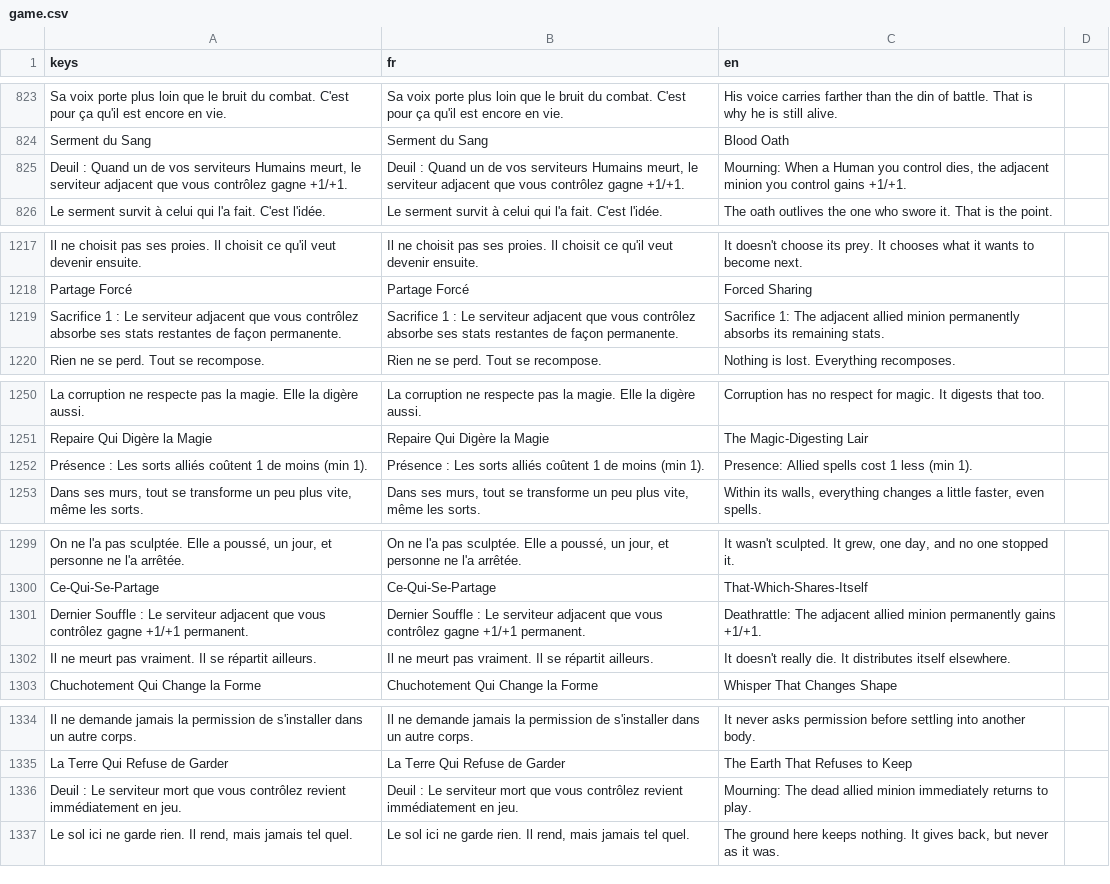
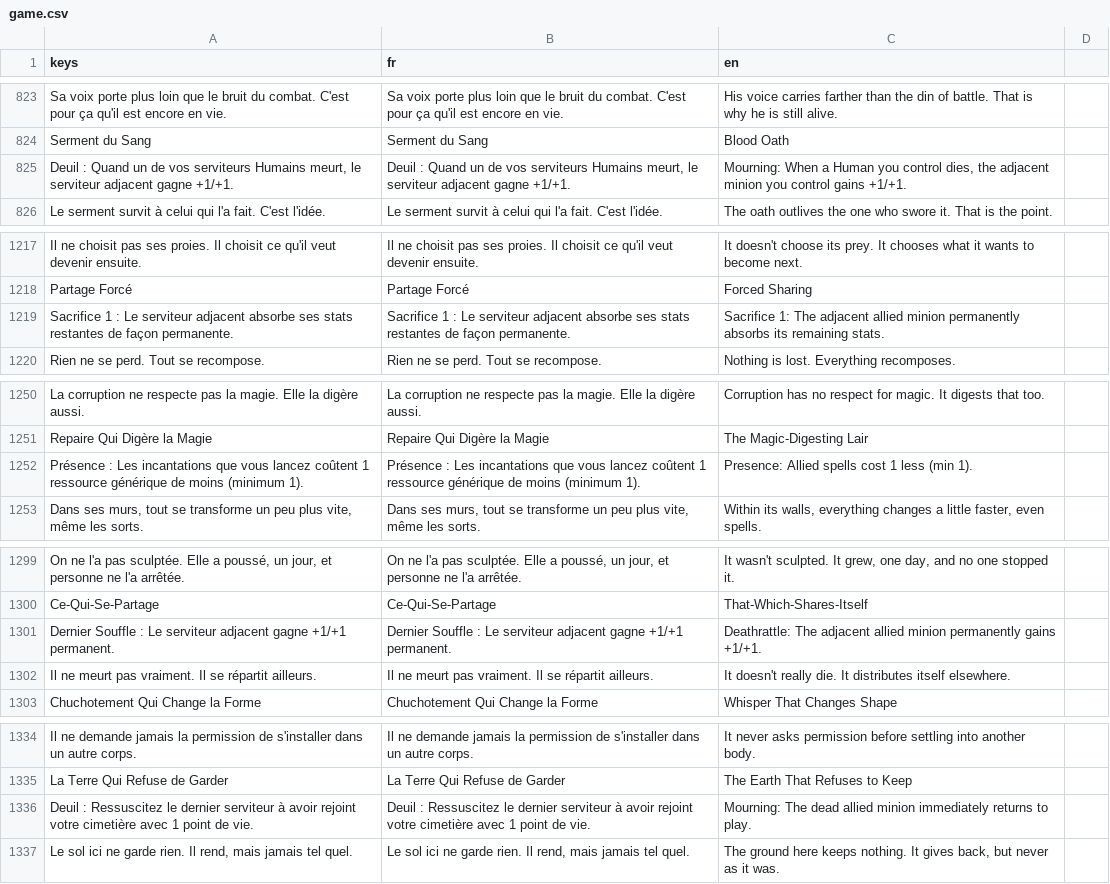
Before and after one commit to Nicolas82200/Wyrdane, a CSV file: translations/game.csv, drawn as a sheet; only a part is shown, gaps mark what is left out; the diff covers the shown part only; the diff names each change by its address in the sheet, - before the commit and + after, or states it on an @@ line.

Commit message:
feat: extend wording standardization to 14 more cards
Apply the same fixes already made to their Correctif-listed counterparts:
"random ally, au hasard" phrasing, dropping redundant "que vous controlez"
after "serviteur adjacent", and a consistent "Ressuscitez le dernier
serviteur [Race] a avoir rejoint votre cimetiere..." template across every
graveyard-revival card, plus matching spell-cost-reduction wording between
the Undead and Abomination sanctuary enchantments.

```diff
--- a/translations/game.csv
+++ b/translations/game.csv
-A825 (keys): …serviteur adjacent que vous contrôlez gagne +1/+1.
+A825 (keys): …serviteur adjacent gagne +1/+1.
-B825 (fr): …serviteur adjacent que vous contrôlez gagne +1/+1.
+B825 (fr): …serviteur adjacent gagne +1/+1.
-A1219 (keys): …serviteur adjacent que vous contrôlez absorbe ses…
+A1219 (keys): …serviteur adjacent absorbe ses…
-B1219 (fr): …serviteur adjacent que vous contrôlez absorbe ses…
+B1219 (fr): …serviteur adjacent absorbe ses…
-A1252 (keys): …: Les sorts alliés coûtent 1 de moins (min 1).
+A1252 (keys): …: Les incantations que vous lancez coûtent 1 ressource générique de moins (minimum 1).
-B1252 (fr): …: Les sorts alliés coûtent 1 de moins (min 1).
+B1252 (fr): …: Les incantations que vous lancez coûtent 1 ressource générique de moins (minimum 1).
-A1301 (keys): …serviteur adjacent que vous contrôlez gagne +1/+1…
+A1301 (keys): …serviteur adjacent gagne +1/+1…
-B1301 (fr): …serviteur adjacent que vous contrôlez gagne +1/+1…
+B1301 (fr): …serviteur adjacent gagne +1/+1…
-A1336 (keys): Deuil : Le serviteur mort que vous contrôlez revient immédiatement en jeu.
+A1336 (keys): Deuil : Ressuscitez le dernier serviteur à avoir rejoint votre cimetière avec 1 point de vie.
-B1336 (fr): Deuil : Le serviteur mort que vous contrôlez revient immédiatement en jeu.
+B1336 (fr): Deuil : Ressuscitez le dernier serviteur à avoir rejoint votre cimetière avec 1 point de vie.
```
Also changed, not shown: 18 edited cells elsewhere in this file, 17 other files.
